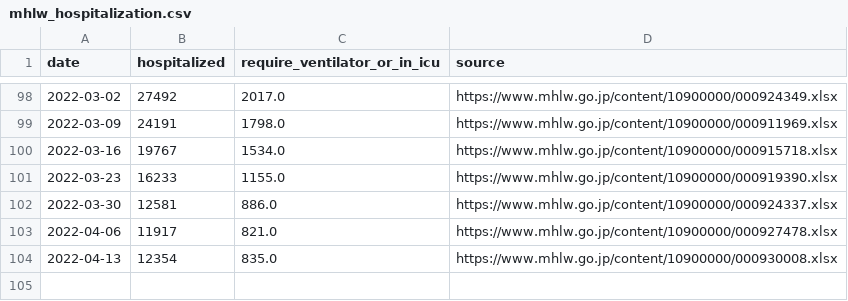
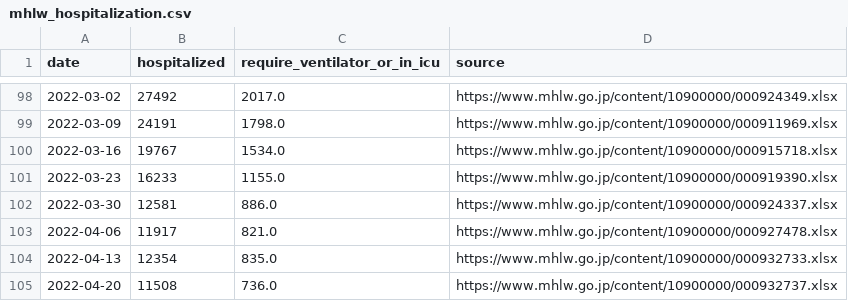
Before and after one commit to fqj1994/covid-19-dataflow-jp, a CSV file: data/mhlw_hospitalization.csv, drawn as a sheet; only a part is shown, gaps mark what is left out.

Commit message:
update data/mhlw_hospitalization.csv

```diff
--- a/data/mhlw_hospitalization.csv
+++ b/data/mhlw_hospitalization.csv
@@ -103,2 +103,3 @@ date,hospitalized,require_ventilator_or_in_icu,source
 2022-04-06,11917,821.0,https://www.mhlw.go.jp/content/10900000/000927478.xlsx
-2022-04-13,12354,835.0,https://www.mhlw.go.jp/content/10900000/000930008.xlsx
+2022-04-13,12354,835.0,https://www.mhlw.go.jp/content/10900000/000932733.xlsx
+2022-04-20,11508,736.0,https://www.mhlw.go.jp/content/10900000/000932737.xlsx
```
Also changed, not shown: 1 other file.
